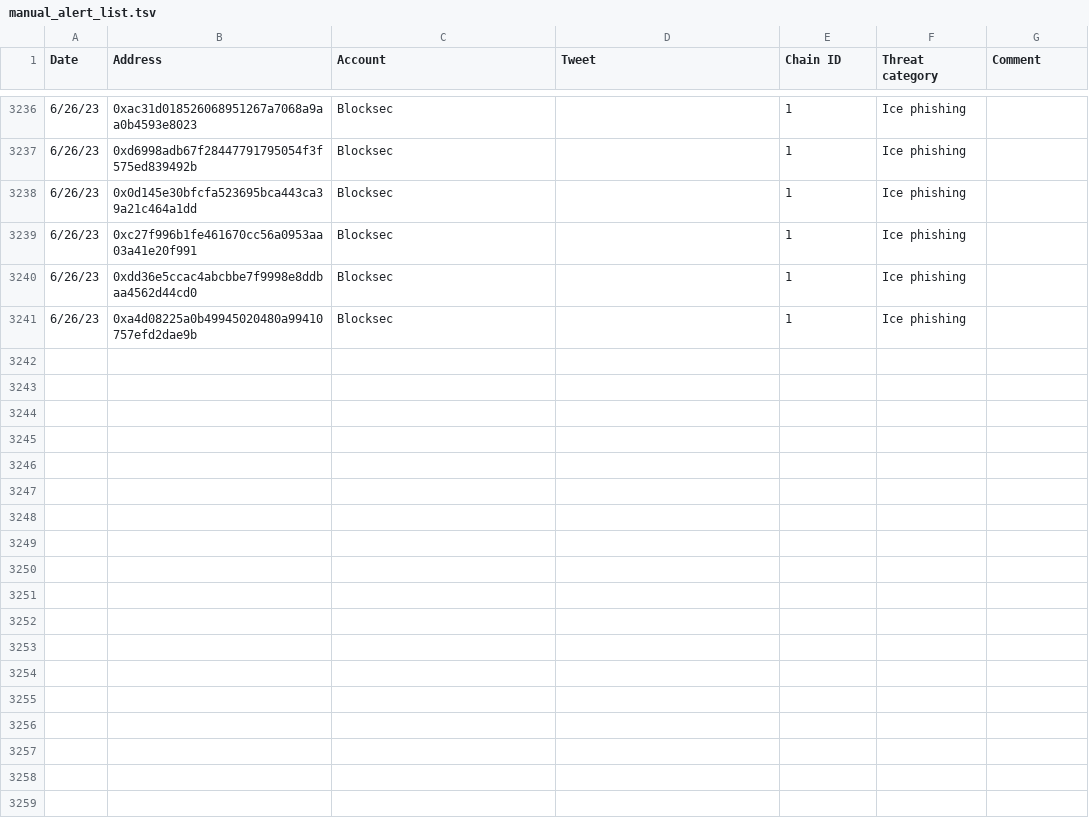
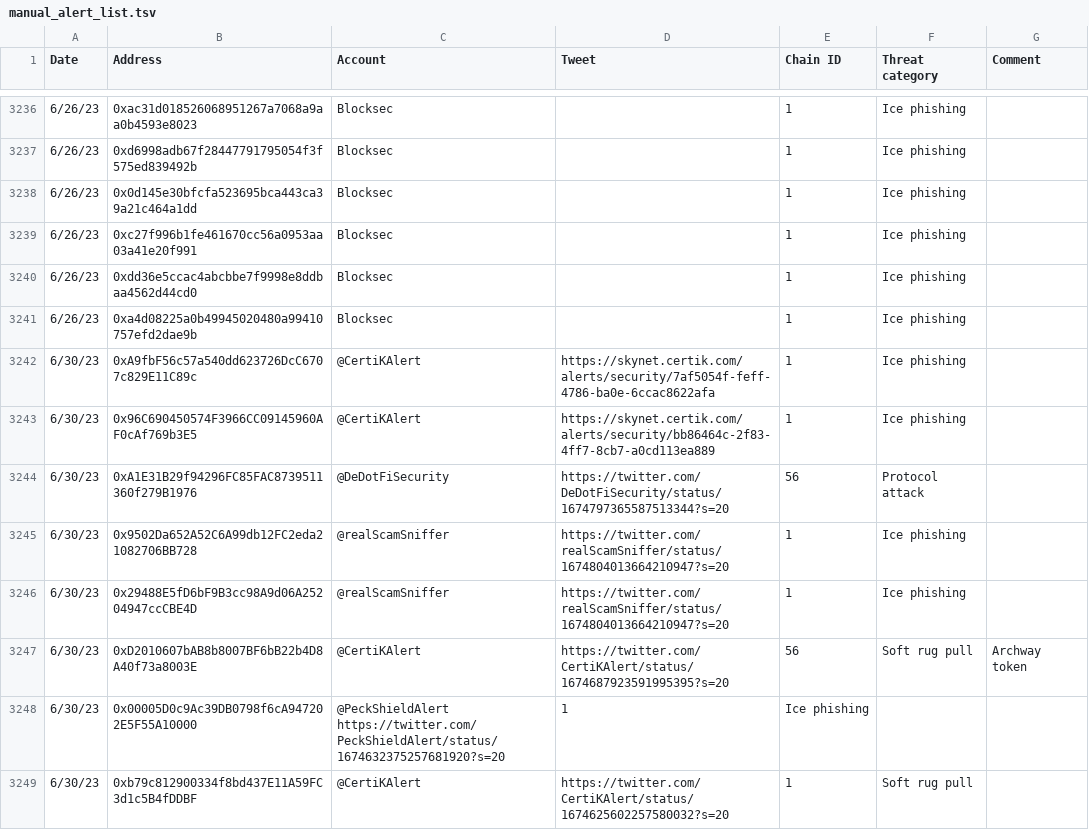
Before and after one commit to forta-network/starter-kits, a TSV file: scam-detector-py/manual_alert_list.tsv, drawn as a sheet; only a part is shown, gaps mark what is left out.

Commit message:
Update manual_alert_list.tsv

```diff
--- a/scam-detector-py/manual_alert_list.tsv
+++ b/scam-detector-py/manual_alert_list.tsv
@@ -3241 +3241,9 @@ Date	Address	Account	Tweet	Chain ID	Threat category	Comment
 6/26/23	0xa4d08225a0b49945020480a99410757efd2dae9b	Blocksec		1	Ice phishing	
+6/30/23	0xA9fbF56c57a540dd623726DcC6707c829E11C89c	@CertiKAlert	https://skynet.certik.com/alerts/security/7af5054f-feff-4786-ba0e-6ccac8622afa	1	Ice phishing	
+6/30/23	0x96C690450574F3966CC09145960AF0cAf769b3E5	@CertiKAlert	https://skynet.certik.com/alerts/security/bb86464c-2f83-4ff7-8cb7-a0cd113ea889	1	Ice phishing	
+6/30/23	0xA1E31B29f94296FC85FAC8739511360f279B1976	@DeDotFiSecurity	https://twitter.com/DeDotFiSecurity/status/1674797365587513344?s=20	56	Protocol attack	
+6/30/23	0x9502Da652A52C6A99db12FC2eda21082706BB728	@realScamSniffer	https://twitter.com/realScamSniffer/status/1674804013664210947?s=20	1	Ice phishing	
+6/30/23	0x29488E5fD6bF9B3cc98A9d06A25204947ccCBE4D	@realScamSniffer	https://twitter.com/realScamSniffer/status/1674804013664210947?s=20	1	Ice phishing	
+6/30/23	0xD2010607bAB8b8007BF6bB22b4D8A40f73a8003E	@CertiKAlert	https://twitter.com/CertiKAlert/status/1674687923591995395?s=20	56	Soft rug pull	Archway token
+6/30/23	0x00005D0c9Ac39DB0798f6cA947202E5F55A10000	@PeckShieldAlert  https://twitter.com/PeckShieldAlert/status/1674632375257681920?s=20	1	Ice phishing	
+6/30/23	0xb79c812900334f8bd437E11A59FC3d1c5B4fDDBF	@CertiKAlert	https://twitter.com/CertiKAlert/status/1674625602257580032?s=20	1	Soft rug pull	
```
